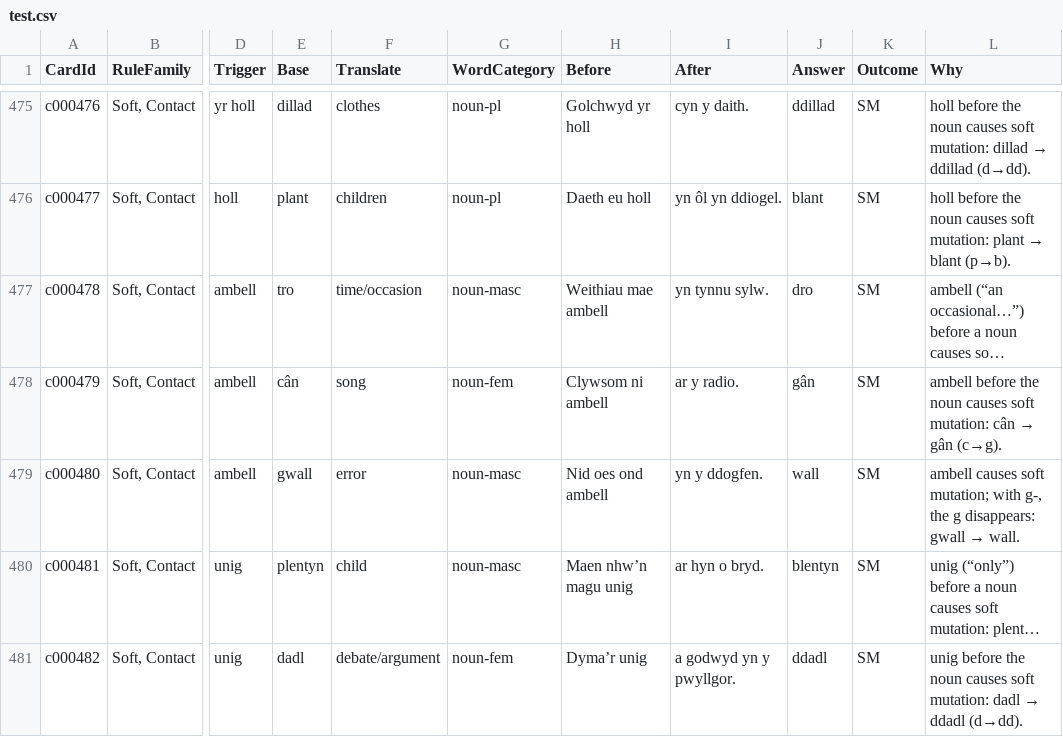
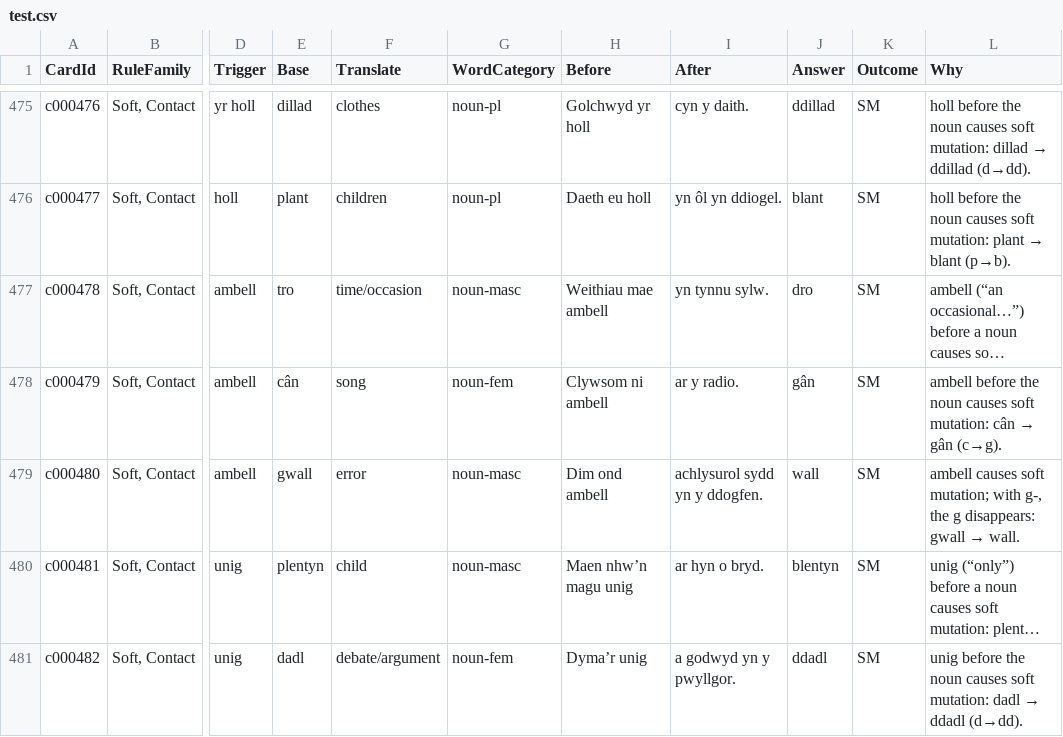
Before and after one commit to katyjohannab/welsh-mutation-trainer, a CSV file: data/test.csv, drawn as a sheet; only a part is shown, gaps mark what is left out; long unchanged cells end in …; the diff names each change by its address in the sheet, - before the commit and + after, or states it on an @@ line.

Commit message:
Update test.csv

```diff
--- a/data/test.csv
+++ b/data/test.csv
-H479 (Before): Nid oes ond ambell
+H479 (Before): Dim ond ambell
-I479 (After): yn y ddogfen.
+I479 (After): achlysurol sydd yn y ddogfen.
```
